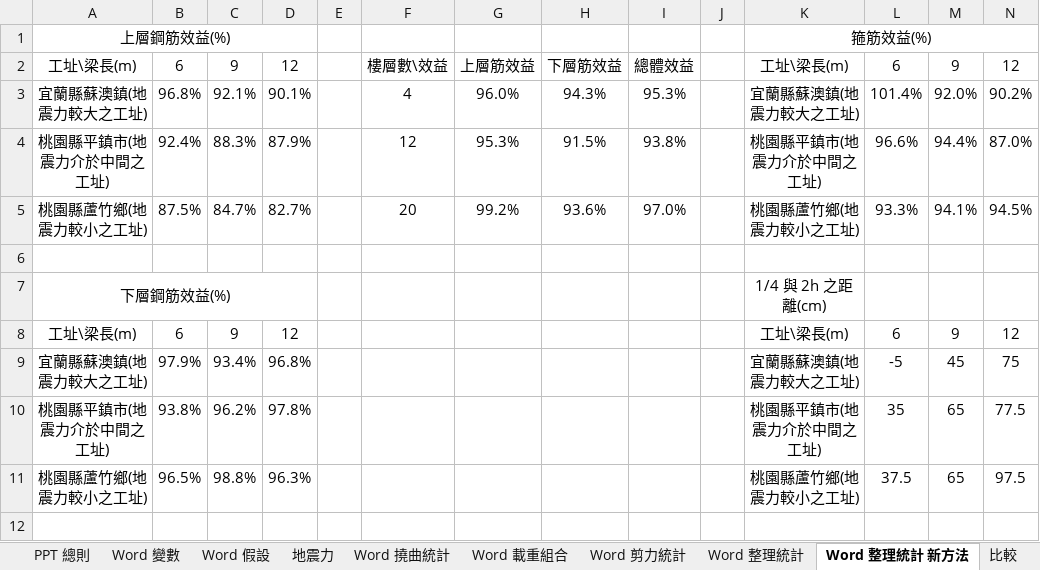
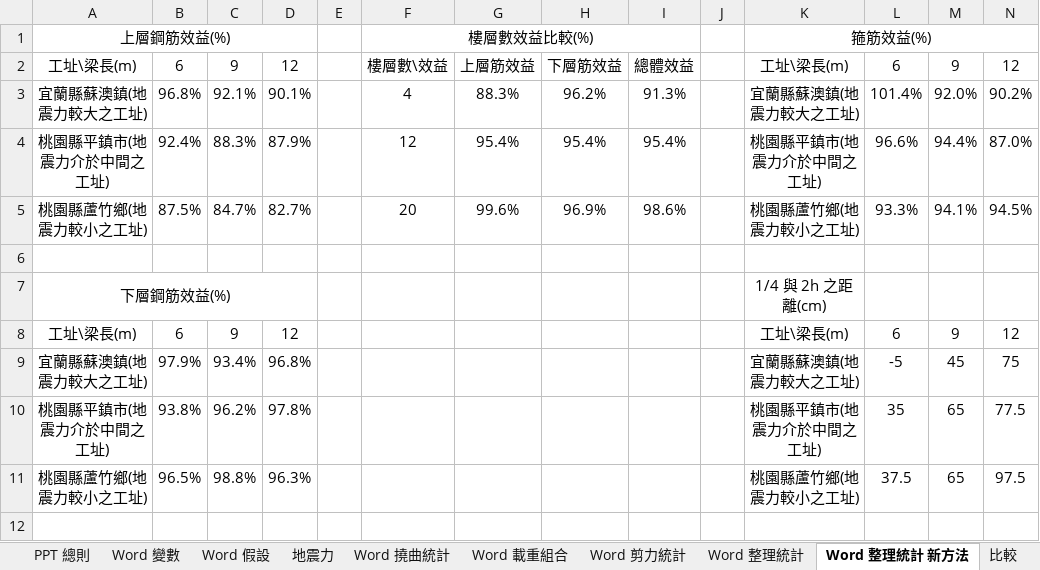
Before and after one commit to skyran1278/thesis, an Excel workbook: Models/00 結構設計變數.xlsx, sheet Word 整理統計 新方法, drawn as a sheet; only a part is shown; values as stored, in another font and other column widths than the file's, no borders; the diff names each change by its address in the sheet, - before the commit and + after, or states it on an @@ line.

```diff
--- a/Models/00 結構設計變數.xlsx (sheet Word 整理統計 新方法)
+++ b/Models/00 結構設計變數.xlsx (sheet Word 整理統計 新方法)
-F1: (empty)
+F1: 樓層數效益比較(%)
+F1:I1 merged
-G3: 96.0%
+G3: 88.3%
-H3: 94.3%
+H3: 96.2%
-I3: 95.3%
+I3: 91.3%
-G4: 95.3%
+G4: 95.4%
-H4: 91.5%
+H4: 95.4%
-I4: 93.8%
+I4: 95.4%
-G5: 99.2%
+G5: 99.6%
-H5: 93.6%
+H5: 96.9%
-I5: 97.0%
+I5: 98.6%
```
Also changed, not shown: 11 other files.
